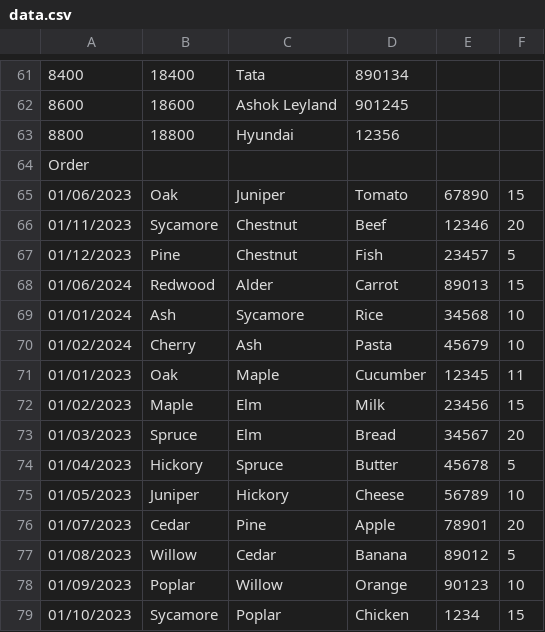
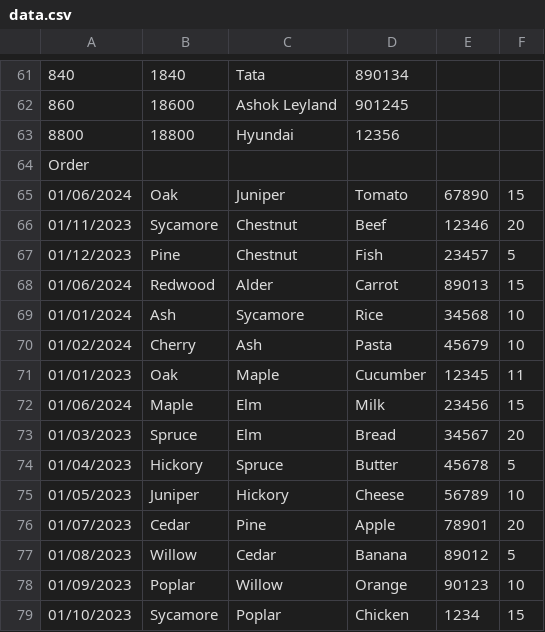
Before and after one commit to maornezer/ADSS_Group_AM, a CSV file: dev/src/data.csv, drawn as a sheet; only a part is shown, gaps mark what is left out; the diff covers the shown part only; the diff names each change by its address in the sheet, - before the commit and + after, or states it on an @@ line.

```diff
--- a/dev/src/data.csv
+++ b/dev/src/data.csv
-A61: 8400
+A61: 840
-B61: 18400
+B61: 1840
-A62: 8600
+A62: 860
-A65: 01/06/2023
+A65: 01/06/2024
-A72: 01/02/2023
+A72: 01/06/2024
```
Also changed, not shown: 31 edited cells elsewhere in this file, 1 other file.
